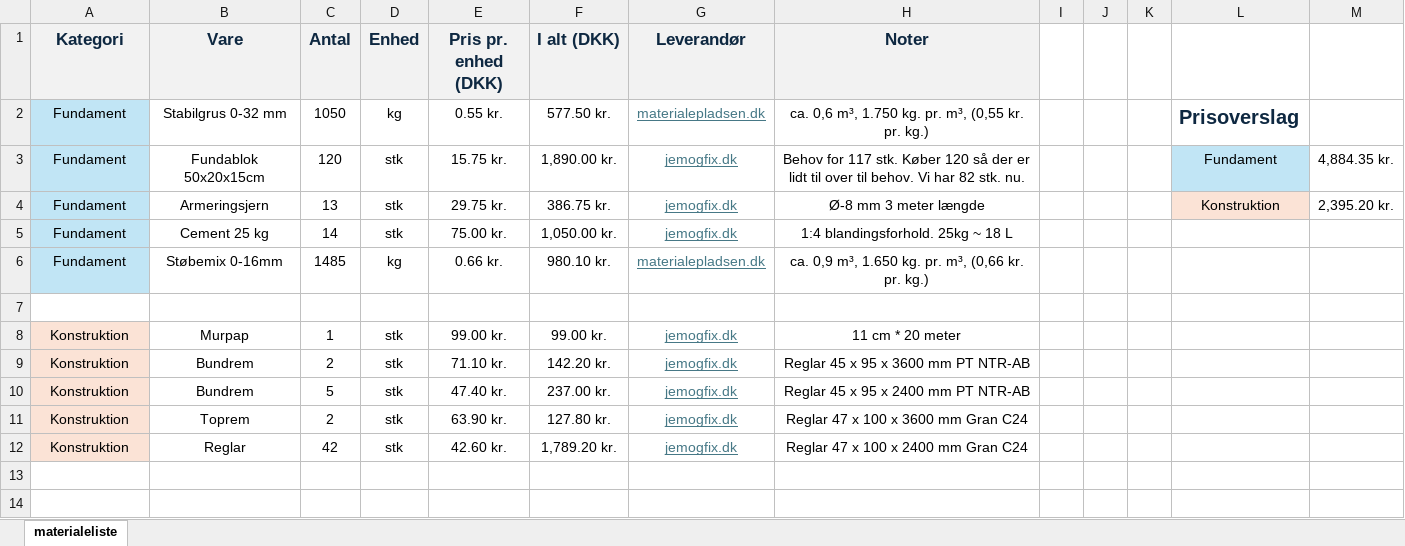
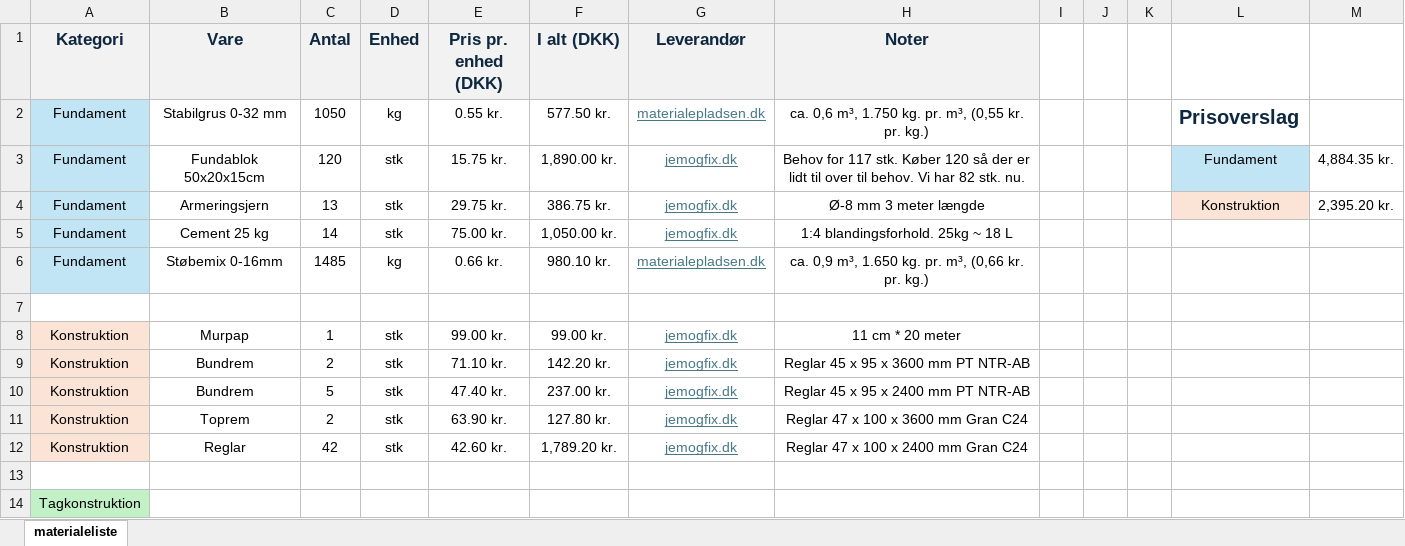
Before and after one commit to KasperBaun/RabbitHouse, an Excel workbook: docs/v3/materialeliste.xlsx, sheet materialeliste, drawn as a sheet; values as stored, in another font and other column widths than the file's, no borders; the diff names each change by its address in the sheet, - before the commit and + after, or states it on an @@ line.

Commit message:
Tagkonstruktion

```diff
--- a/docs/v3/materialeliste.xlsx (sheet materialeliste)
+++ b/docs/v3/materialeliste.xlsx (sheet materialeliste)
+row 13: (empty)
+row 14: Tagkonstruktion
```
Also changed, not shown: 7 other files.
